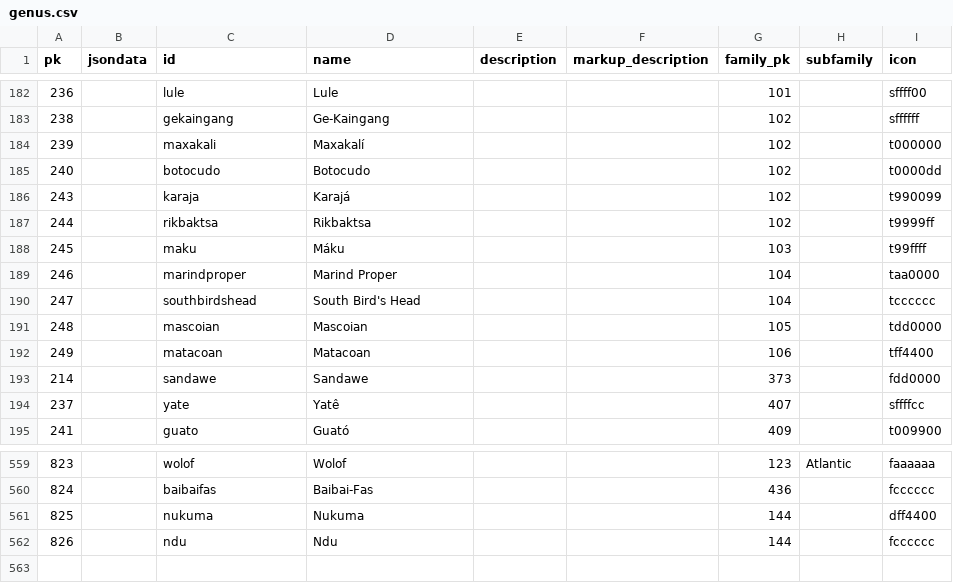
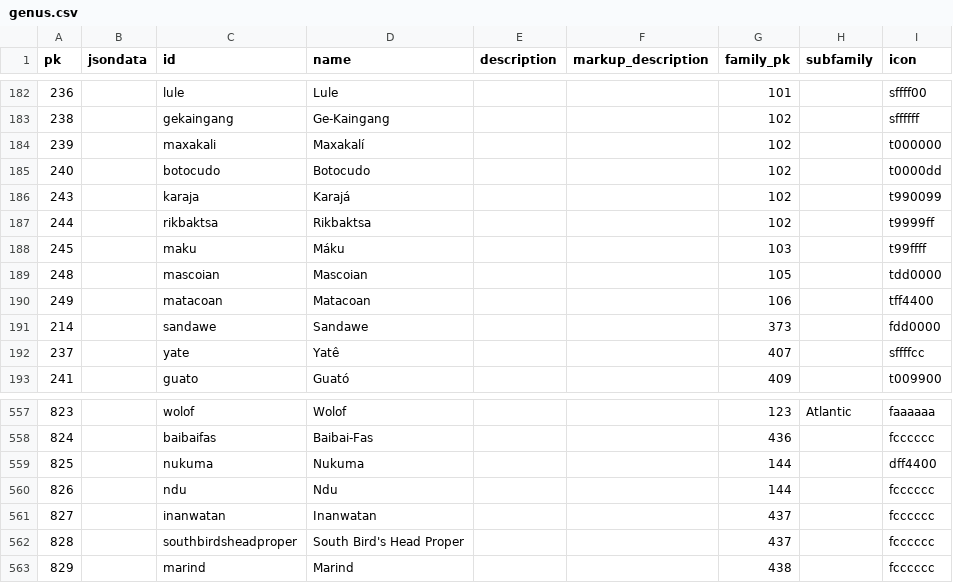
Before and after one commit to cldf-datasets/wals, a CSV file: raw/genus.csv, drawn as a sheet; only a part is shown, gaps mark what is left out.

```diff
--- a/raw/genus.csv
+++ b/raw/genus.csv
@@ -188,4 +188,2 @@ pk,jsondata,id,name,description,markup_description,family_pk,subfamily,icon
 245,,maku,Máku,,,103,,t99ffff
-246,,marindproper,Marind Proper,,,104,,taa0000
-247,,southbirdshead,South Bird's Head,,,104,,tcccccc
 248,,mascoian,Mascoian,,,105,,tdd0000
@@ -562 +560,4 @@ pk,jsondata,id,name,description,markup_description,family_pk,subfamily,icon
 826,,ndu,Ndu,,,144,,fcccccc
+827,,inanwatan,Inanwatan,,,437,,fcccccc
+828,,southbirdsheadproper,South Bird's Head Proper,,,437,,fcccccc
+829,,marind,Marind,,,438,,fcccccc
```
Also changed, not shown: raw/family.csv, raw/walslanguage.csv.
